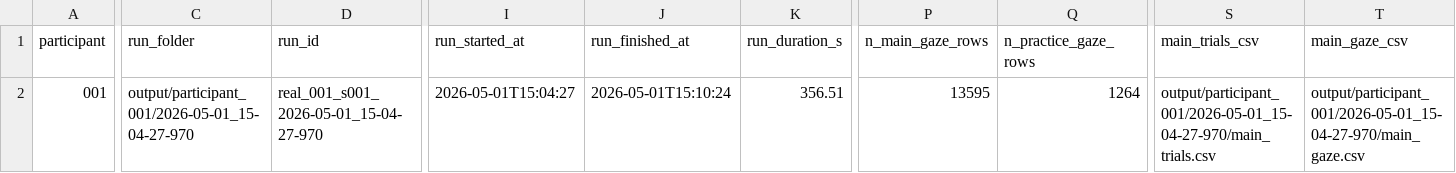
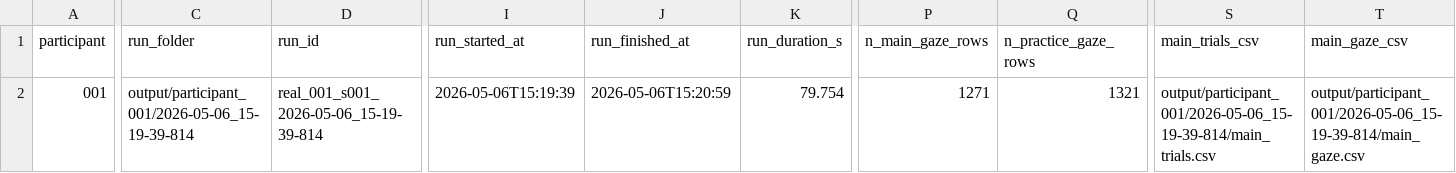
Before and after one commit to linusgoldgruber/IRII-Project, a CSV file: output/participants_latest.csv, drawn as a sheet; only a part is shown, gaps mark what is left out; the diff covers the shown part only; the diff names each change by its address in the sheet, - before the commit and + after, or states it on an @@ line.

```diff
--- a/output/participants_latest.csv
+++ b/output/participants_latest.csv
-C2 (run_folder): output/participant_001/2026-05-01_15-04-27-970
+C2 (run_folder): output/participant_001/2026-05-06_15-19-39-814
-D2 (run_id): real_001_s001_2026-05-01_15-04-27-970
+D2 (run_id): real_001_s001_2026-05-06_15-19-39-814
-I2 (run_started_at): 2026-05-01T15:04:27
+I2 (run_started_at): 2026-05-06T15:19:39
-J2 (run_finished_at): 2026-05-01T15:10:24
+J2 (run_finished_at): 2026-05-06T15:20:59
-K2 (run_duration_s): 356.51
+K2 (run_duration_s): 79.754
-P2 (n_main_gaze_rows): 13595
+P2 (n_main_gaze_rows): 1271
-Q2 (n_practice_gaze_rows): 1264
+Q2 (n_practice_gaze_rows): 1321
-S2 (main_trials_csv): output/participant_001/2026-05-01_15-04-27-970/main_trials.csv
+S2 (main_trials_csv): output/participant_001/2026-05-06_15-19-39-814/main_trials.csv
-T2 (main_gaze_csv): output/participant_001/2026-05-01_15-04-27-970/main_gaze.csv
+T2 (main_gaze_csv): output/participant_001/2026-05-06_15-19-39-814/main_gaze.csv
```
Also changed, not shown: 4 edited cells elsewhere in this file, input/main/aois/aois.csv, 30 other files.
